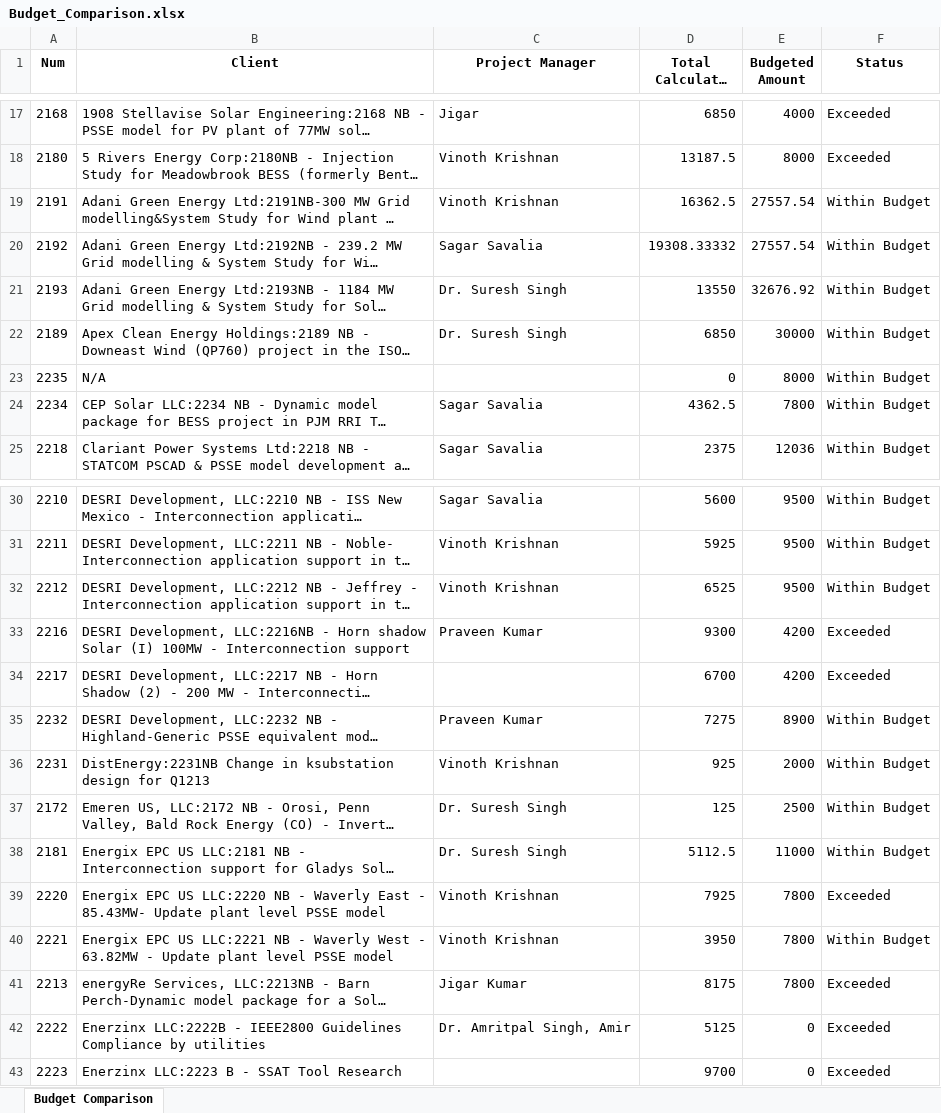
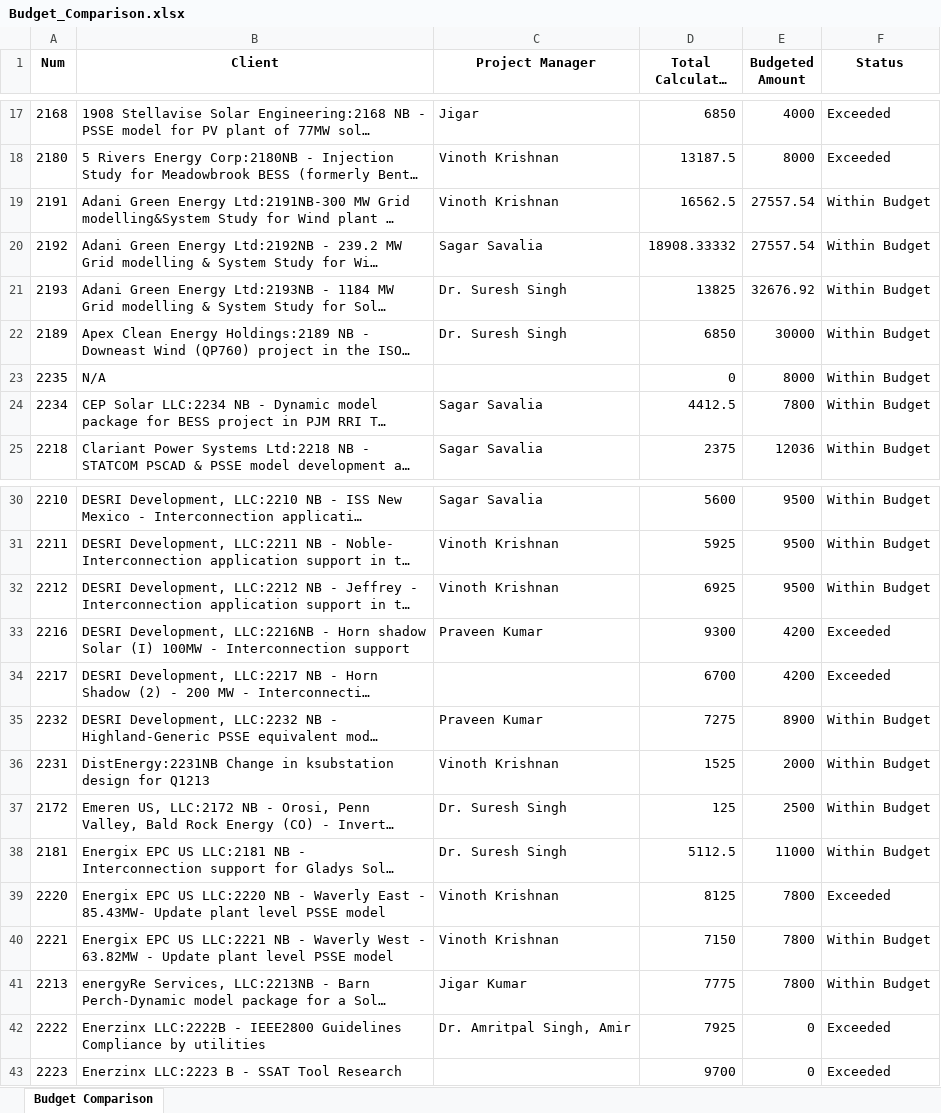
Before and after one commit to Dayakrishna/master, an Excel workbook: Budget_Comparison.xlsx, sheet Budget Comparison, drawn as a sheet; only a part is shown, gaps mark what is left out; long unchanged cells end in …; values as stored, in another font and other column widths than the file's, no borders; the diff covers the shown part only; the diff names each change by its address in the sheet, - before the commit and + after, or states it on an @@ line.

```diff
--- a/Budget_Comparison.xlsx (sheet Budget Comparison)
+++ b/Budget_Comparison.xlsx (sheet Budget Comparison)
-D19 (Total Calculated Cost): 16362.5
+D19 (Total Calculated Cost): 16562.5
-D20 (Total Calculated Cost): 19308.33332
+D20 (Total Calculated Cost): 18908.33332
-D21 (Total Calculated Cost): 13550
+D21 (Total Calculated Cost): 13825
-D24 (Total Calculated Cost): 4362.5
+D24 (Total Calculated Cost): 4412.5
-D32 (Total Calculated Cost): 6525
+D32 (Total Calculated Cost): 6925
-D36 (Total Calculated Cost): 925
+D36 (Total Calculated Cost): 1525
-D39 (Total Calculated Cost): 7925
+D39 (Total Calculated Cost): 8125
-D40 (Total Calculated Cost): 3950
+D40 (Total Calculated Cost): 7150
-D41 (Total Calculated Cost): 8175
+D41 (Total Calculated Cost): 7775
-F41 (Status): Exceeded
+F41 (Status): Within Budget
-D42 (Total Calculated Cost): 5125
+D42 (Total Calculated Cost): 7925
```
Also changed, not shown: 7 edited cells elsewhere in this sheet, Workload_Summary.xlsx, 1 other file.
